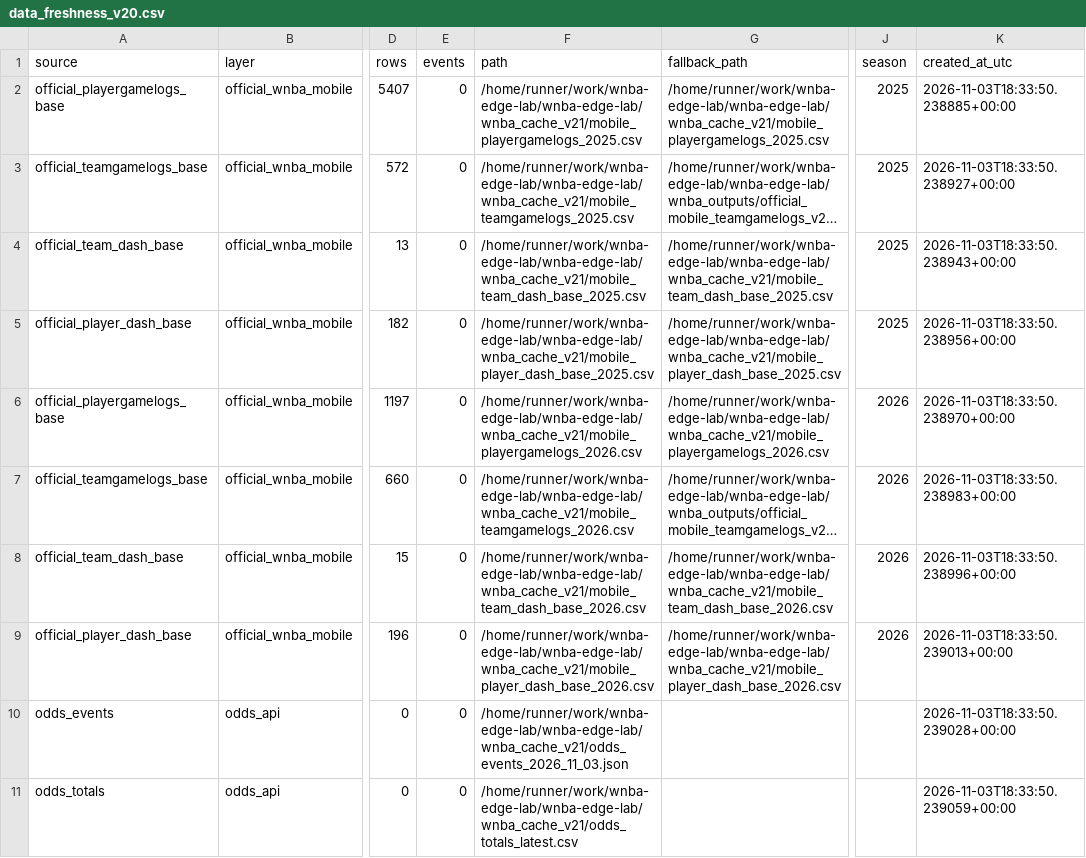
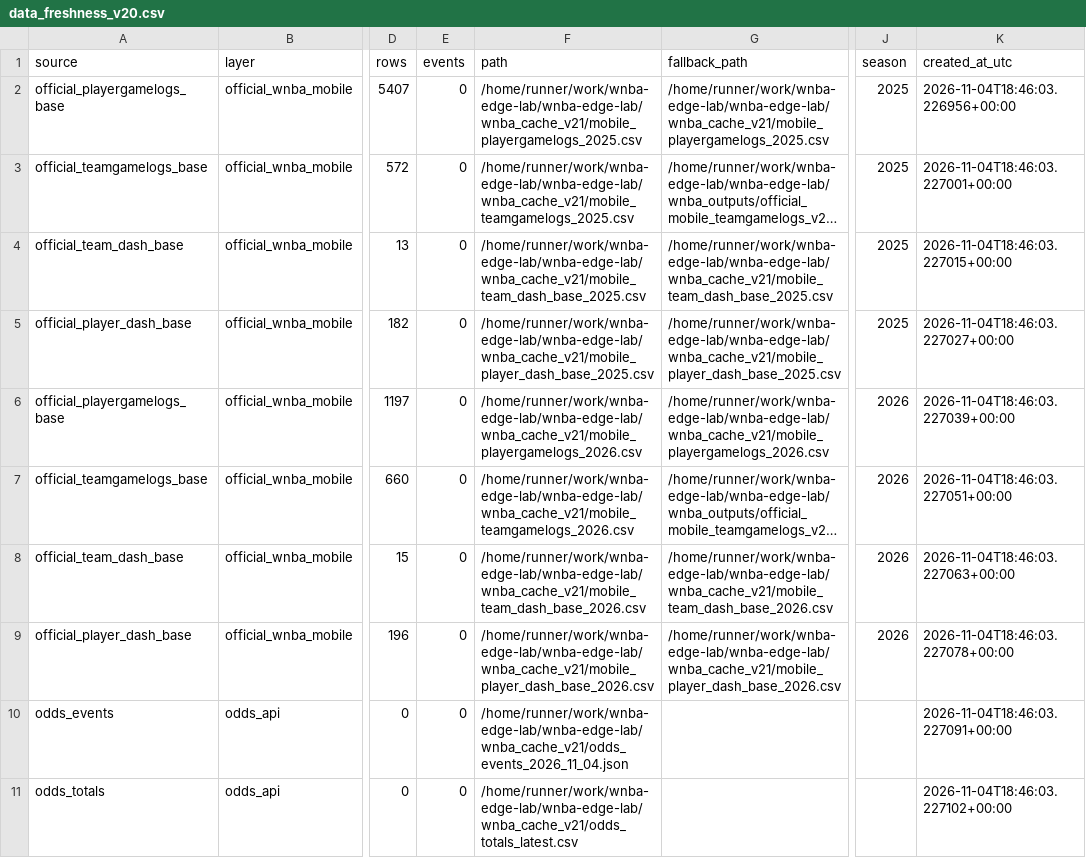
Before and after one commit to damoutinho11-art/wnba-edge-lab, a CSV file: wnba_outputs/data_freshness_v20.csv, drawn as a sheet; only a part is shown, gaps mark what is left out; long unchanged cells end in …; the diff covers the shown part only; the diff names each change by its address in the sheet, - before the commit and + after, or states it on an @@ line.

```diff
--- a/wnba_outputs/data_freshness_v20.csv
+++ b/wnba_outputs/data_freshness_v20.csv
-K2 (created_at_utc): 2026-11-03T18:33:50.238885+00:00
+K2 (created_at_utc): 2026-11-04T18:46:03.226956+00:00
-K3 (created_at_utc): 2026-11-03T18:33:50.238927+00:00
+K3 (created_at_utc): 2026-11-04T18:46:03.227001+00:00
-K4 (created_at_utc): 2026-11-03T18:33:50.238943+00:00
+K4 (created_at_utc): 2026-11-04T18:46:03.227015+00:00
-K5 (created_at_utc): 2026-11-03T18:33:50.238956+00:00
+K5 (created_at_utc): 2026-11-04T18:46:03.227027+00:00
-K6 (created_at_utc): 2026-11-03T18:33:50.238970+00:00
+K6 (created_at_utc): 2026-11-04T18:46:03.227039+00:00
-K7 (created_at_utc): 2026-11-03T18:33:50.238983+00:00
+K7 (created_at_utc): 2026-11-04T18:46:03.227051+00:00
-K8 (created_at_utc): 2026-11-03T18:33:50.238996+00:00
+K8 (created_at_utc): 2026-11-04T18:46:03.227063+00:00
-K9 (created_at_utc): 2026-11-03T18:33:50.239013+00:00
+K9 (created_at_utc): 2026-11-04T18:46:03.227078+00:00
-F10 (path): /home/runner/work/wnba-edge-lab/wnba-edge-lab/wnba_cache_v21/odds_events_2026_11_03.json
+F10 (path): /home/runner/work/wnba-edge-lab/wnba-edge-lab/wnba_cache_v21/odds_events_2026_11_04.json
-K10 (created_at_utc): 2026-11-03T18:33:50.239028+00:00
+K10 (created_at_utc): 2026-11-04T18:46:03.227091+00:00
-K11 (created_at_utc): 2026-11-03T18:33:50.239059+00:00
+K11 (created_at_utc): 2026-11-04T18:46:03.227102+00:00
```
Also changed, not shown: 9 edited cells elsewhere in this file, wnba_outputs/data_freshness_v21.csv, wnba_outputs/feature_diagnostics_v21.csv, 37 other files.
